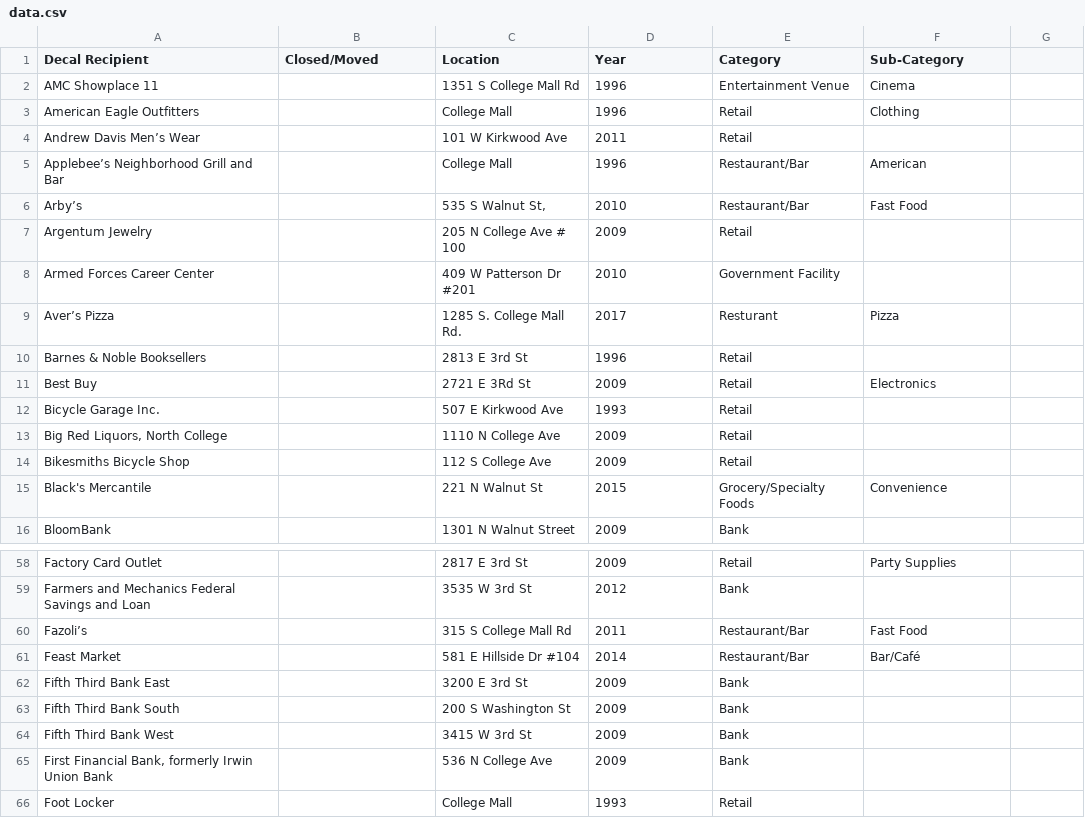
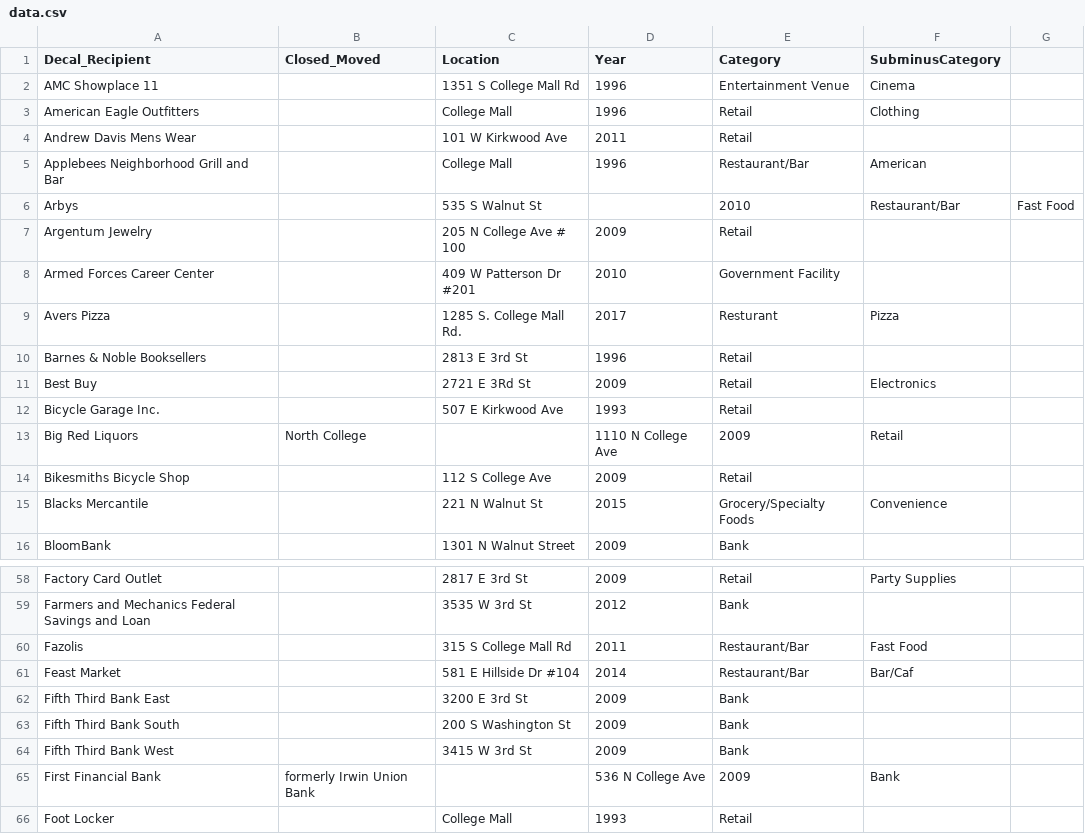
Before and after one commit to cgmora12/AG, a CSV file: RunningExample/AG_accessibilityBusinesses/apiCode/data.csv, drawn as a sheet; only a part is shown, gaps mark what is left out; removed rows and columns are numbered as before the commit, all else as after; the diff covers the shown part only; the diff names each change by its address in the sheet, - before the commit and + after, or states it on an @@ line.

```diff
--- a/RunningExample/AG_accessibilityBusinesses/apiCode/data.csv
+++ b/RunningExample/AG_accessibilityBusinesses/apiCode/data.csv
-A1: Decal Recipient
+A1: Decal_Recipient
-B1: Closed/Moved
+B1: Closed_Moved
-F1: Sub-Category
+F1: SubminusCategory
-A4 (Decal_Recipient): Andrew Davis Men’s Wear
+A4 (Decal_Recipient): Andrew Davis Mens Wear
-A5 (Decal_Recipient): Applebee’s Neighborhood Grill and Bar
+A5 (Decal_Recipient): Applebees Neighborhood Grill and Bar
-row 6: Arby’s |  | 535 S Walnut St, | 2010 | Restaurant/Bar | Fast Food
+row 6: Arbys |  | 535 S Walnut St |  | 2010 | Restaurant/Bar | Fast Food
-A9 (Decal_Recipient): Aver’s Pizza
+A9 (Decal_Recipient): Avers Pizza
-row 13: Big Red Liquors, North College |  | 1110 N College Ave | 2009 | Retail
+row 13: Big Red Liquors | North College |  | 1110 N College Ave | 2009 | Retail
-A15 (Decal_Recipient): Black's Mercantile
+A15 (Decal_Recipient): Blacks Mercantile
-A60 (Decal_Recipient): Fazoli’s
+A60 (Decal_Recipient): Fazolis
-F61 (SubminusCategory): Bar/Café
+F61 (SubminusCategory): Bar/Caf
-row 65: First Financial Bank, formerly Irwin Union Bank |  | 536 N College Ave | 2009 | Bank
+row 65: First Financial Bank | formerly Irwin Union Bank |  | 536 N College Ave | 2009 | Bank
```
Also changed, not shown: 10 added rows, 10 removed rows and 40 edited cells elsewhere in this file, 6 other files.
